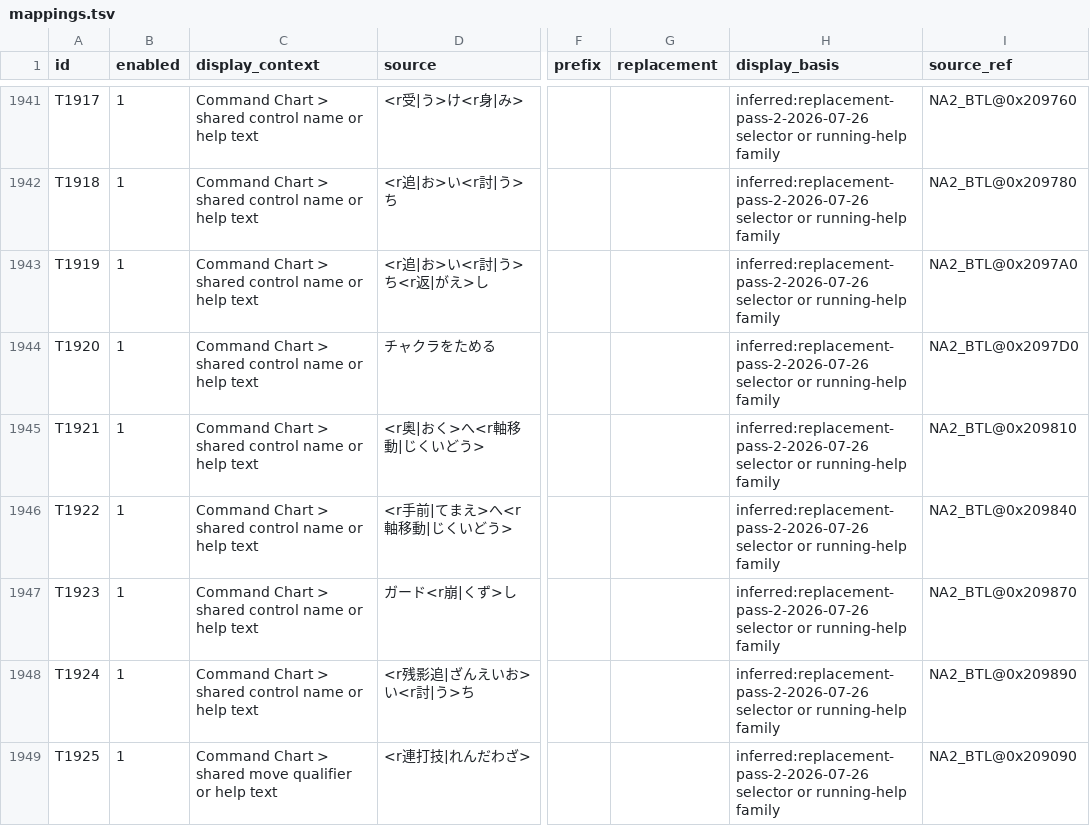
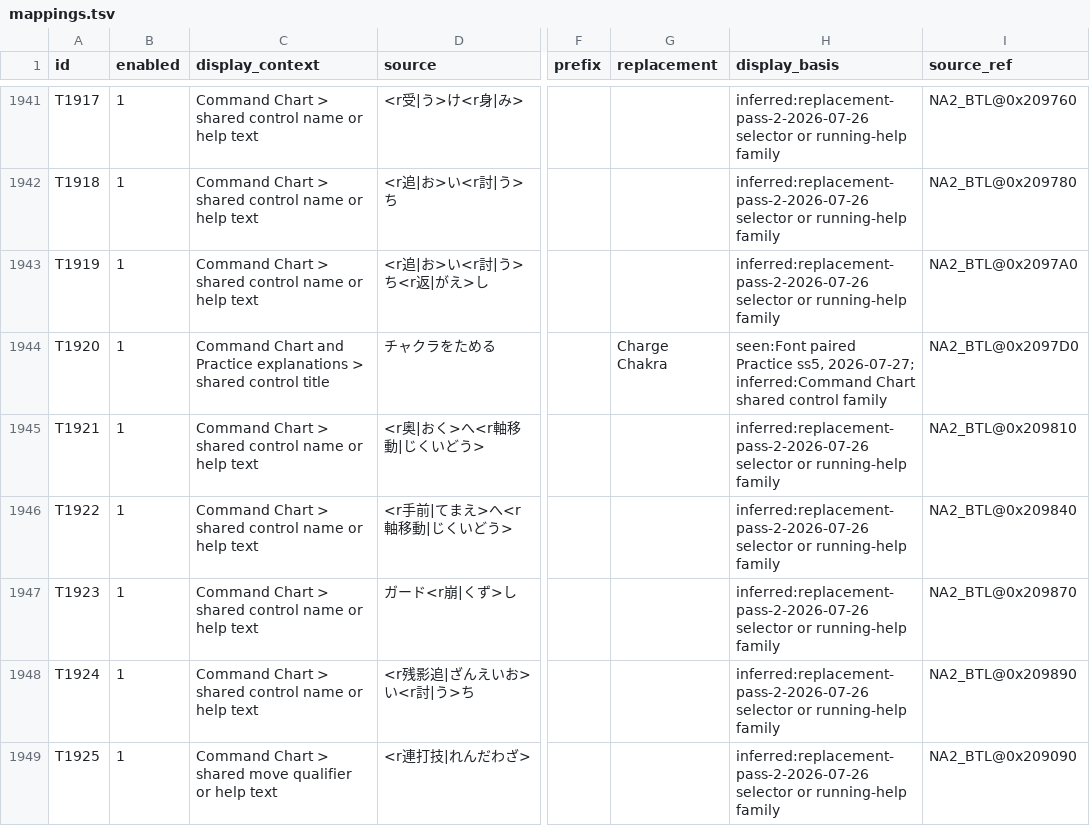
Before and after one commit to solid1353/NA2-Modding, a TSV file: na2_patcher/features/localization/translation_importer/mappings.tsv, drawn as a sheet; only a part is shown, gaps mark what is left out; the diff names each change by its address in the sheet, - before the commit and + after, or states it on an @@ line.

```diff
--- a/na2_patcher/features/localization/translation_importer/mappings.tsv
+++ b/na2_patcher/features/localization/translation_importer/mappings.tsv
-C1944 (display_context): Command Chart > shared control name or help text
+C1944 (display_context): Command Chart and Practice explanations > shared control title
-G1944 (replacement): (empty)
+G1944 (replacement): Charge Chakra
-H1944 (display_basis): inferred:replacement-pass-2-2026-07-26 selector or running-help family
+H1944 (display_basis): seen:Font paired Practice ss5, 2026-07-27; inferred:Command Chart shared control family
```
Also changed, not shown: na2_patcher/profiles/current/features.tsv, 4 other files.
